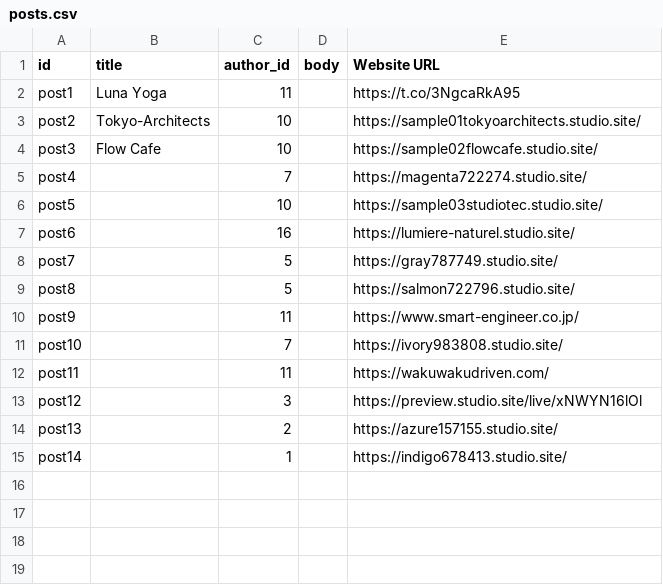
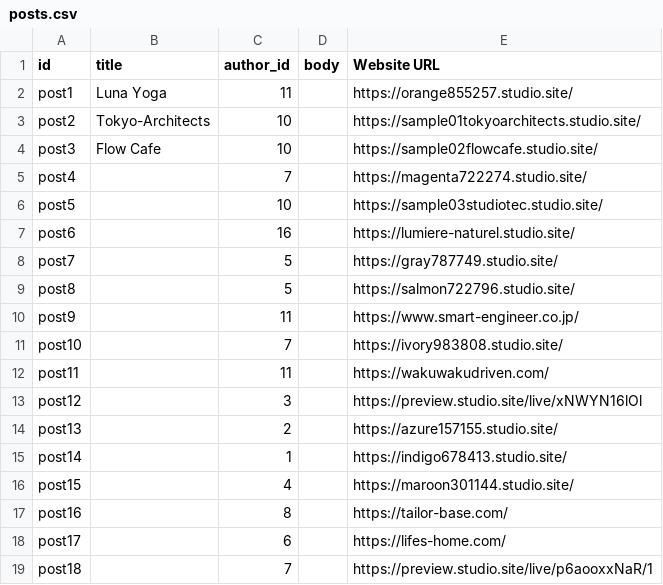
Before and after one commit to inabatomoro/stuwor-port, a CSV file: posts.csv, drawn as a sheet.

Commit message:
Update posts.csv (user's local change)

```diff
--- a/posts.csv
+++ b/posts.csv
@@ -1,3 +1,3 @@
 id,title,author_id,body,Website URL
-post1,Luna Yoga,11,,https://t.co/3NgcaRkA95
+post1,Luna Yoga,11,,https://orange855257.studio.site/
 post2,Tokyo-Architects,10,,https://sample01tokyoarchitects.studio.site/
@@ -15 +15,5 @@ post13,,2,,https://azure157155.studio.site/
 post14,,1,,https://indigo678413.studio.site/
+post15,,4,,https://maroon301144.studio.site/
+post16,,8,,https://tailor-base.com/
+post17,,6,,https://lifes-home.com/
+post18,,7,,https://preview.studio.site/live/p6aooxxNaR/1
```
